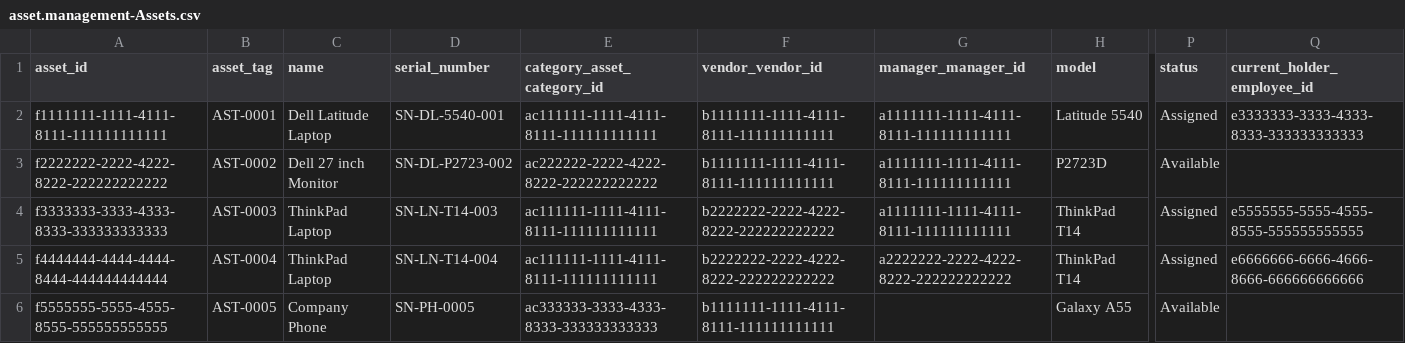
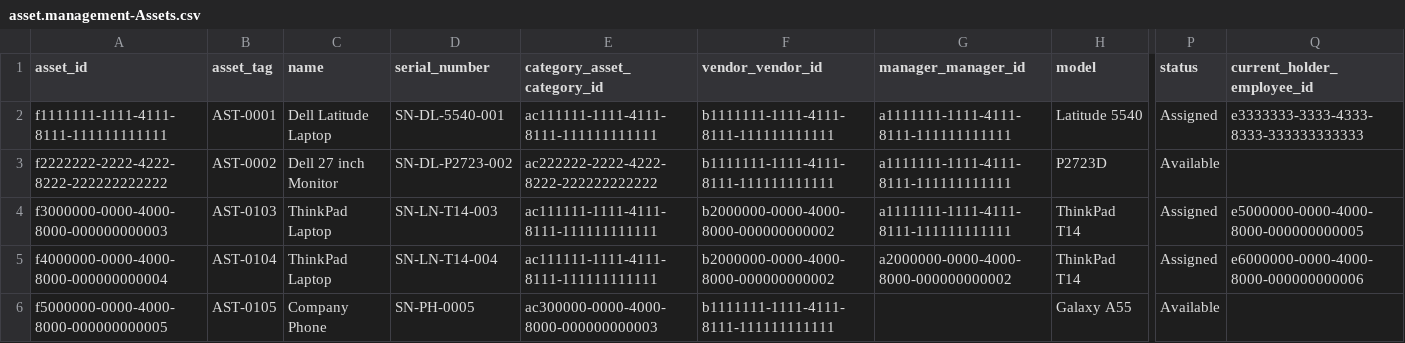
Before and after one commit to Mohansai-Matta/sap-cap-asset-management, a CSV file: db/data/asset.management-Assets.csv, drawn as a sheet; only a part is shown, gaps mark what is left out; the diff names each change by its address in the sheet, - before the commit and + after, or states it on an @@ line.

```diff
--- a/db/data/asset.management-Assets.csv
+++ b/db/data/asset.management-Assets.csv
-A4 (asset_id): f3333333-3333-4333-8333-333333333333
+A4 (asset_id): f3000000-0000-4000-8000-000000000003
-B4 (asset_tag): AST-0003
+B4 (asset_tag): AST-0103
-F4:F5 (vendor_vendor_id): b2222222-2222-4222-8222-222222222222
+F4:F5 (vendor_vendor_id): b2000000-0000-4000-8000-000000000002
-Q4 (current_holder_employee_id): e5555555-5555-4555-8555-555555555555
+Q4 (current_holder_employee_id): e5000000-0000-4000-8000-000000000005
-A5 (asset_id): f4444444-4444-4444-8444-444444444444
+A5 (asset_id): f4000000-0000-4000-8000-000000000004
-B5 (asset_tag): AST-0004
+B5 (asset_tag): AST-0104
-G5 (manager_manager_id): a2222222-2222-4222-8222-222222222222
+G5 (manager_manager_id): a2000000-0000-4000-8000-000000000002
-Q5 (current_holder_employee_id): e6666666-6666-4666-8666-666666666666
+Q5 (current_holder_employee_id): e6000000-0000-4000-8000-000000000006
-A6 (asset_id): f5555555-5555-4555-8555-555555555555
+A6 (asset_id): f5000000-0000-4000-8000-000000000005
-B6 (asset_tag): AST-0005
+B6 (asset_tag): AST-0105
-E6 (category_asset_category_id): ac333333-3333-4333-8333-333333333333
+E6 (category_asset_category_id): ac300000-0000-4000-8000-000000000003
```
Also changed, not shown: db/data/asset.management-AssetAssignmentHistory.csv, db/data/asset.management-AssetOwnerships.csv, 11 other files.
